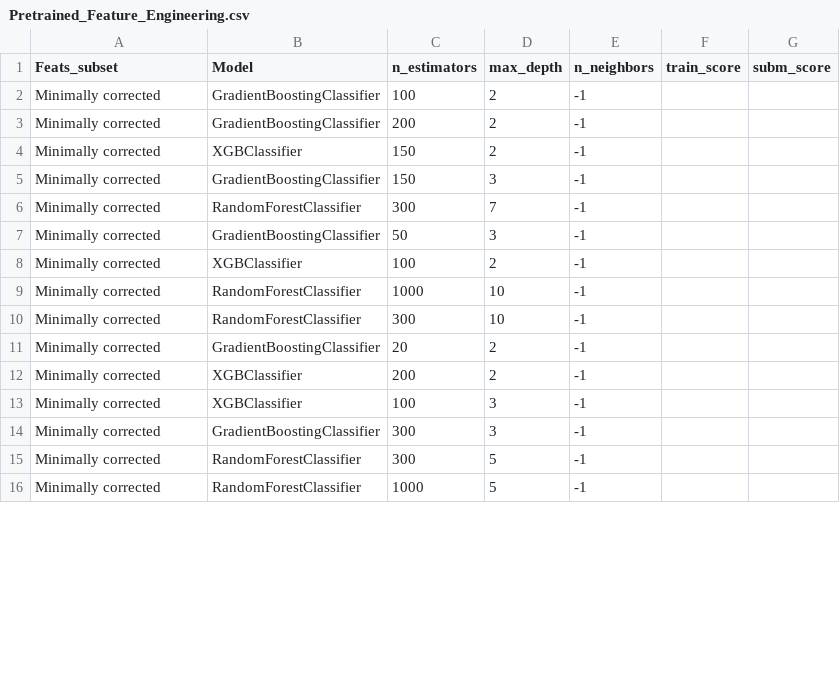
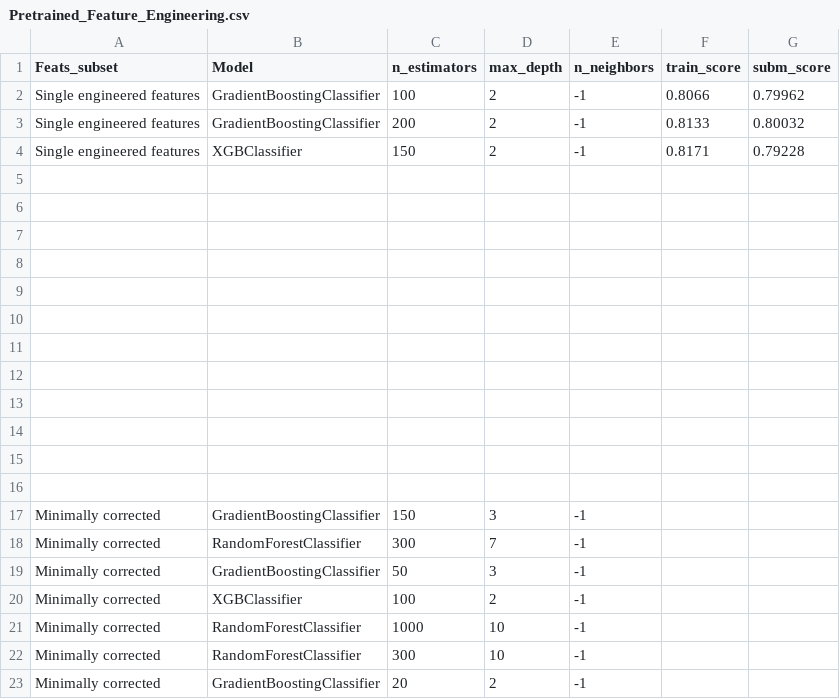
Before and after one commit to Fertmeneses/titanic-spaceship-kaggle, a CSV file: kaggle/Training_results/Pretrained_Feature_Engineering.csv, drawn as a sheet; only a part is shown; the shorter side is filled out with more unchanged rows; the diff covers the shown part only.

```diff
--- a/kaggle/Training_results/Pretrained_Feature_Engineering.csv
+++ b/kaggle/Training_results/Pretrained_Feature_Engineering.csv
@@ -1,5 +1,17 @@
 Feats_subset,Model,n_estimators,max_depth,n_neighbors,train_score,subm_score
-Minimally corrected,GradientBoostingClassifier,100,2,-1,,
-Minimally corrected,GradientBoostingClassifier,200,2,-1,,
-Minimally corrected,XGBClassifier,150,2,-1,,
+Single engineered features,GradientBoostingClassifier,100,2,-1,0.8066,0.79962
+Single engineered features,GradientBoostingClassifier,200,2,-1,0.8133,0.80032
+Single engineered features,XGBClassifier,150,2,-1,0.8171,0.79228
+,,,,,,
+,,,,,,
+,,,,,,
+,,,,,,
+,,,,,,
+,,,,,,
+,,,,,,
+,,,,,,
+,,,,,,
+,,,,,,
+,,,,,,
+,,,,,,
 Minimally corrected,GradientBoostingClassifier,150,3,-1,,
```
Also changed, not shown: 14 removed rows elsewhere in this file.
